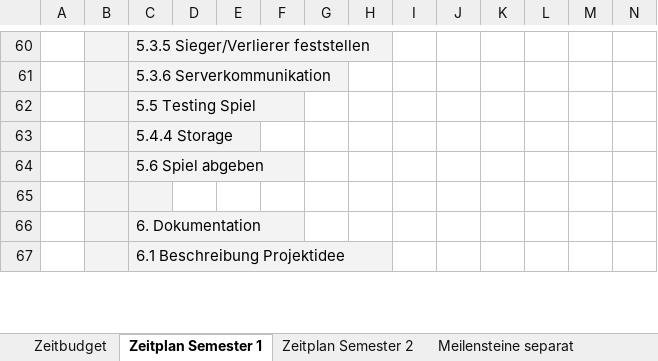
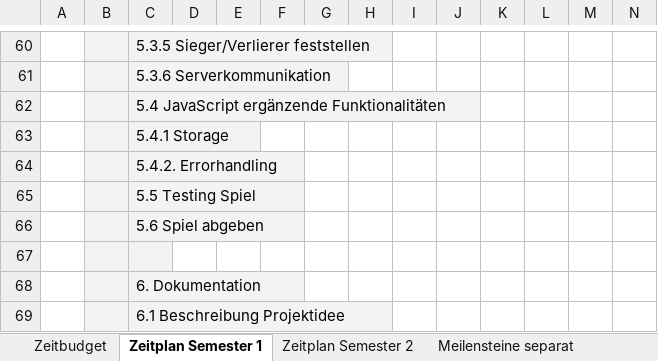
Before and after one commit to anna-staub/leiterlispiel, an Excel workbook: documents/Projektmanagement/Zeitbudget, -plan und Meilensteine.xlsx, sheet Zeitplan Semester 1, drawn as a sheet; only a part is shown, gaps mark what is left out; values as stored, in another font and other column widths than the file's, no borders; conditional formats not drawn; removed rows and columns are numbered as before the commit, all else as after; rows hold the shown columns only; the diff names each change by its address in the sheet, - before the commit and + after, or states it on an @@ line.

```diff
--- a/documents/Projektmanagement/Zeitbudget, -plan und Meilensteine.xlsx (sheet Zeitplan Semester 1)
+++ b/documents/Projektmanagement/Zeitbudget, -plan und Meilensteine.xlsx (sheet Zeitplan Semester 1)
+row 62:  |  | 5.4 JavaScript ergänzende Funktionalitäten
+row 63:  |  | 5.4.1 Storage
+row 64:  |  | 5.4.2. Errorhandling
-row 63:  |  | 5.4.4 Storage
```
Also changed, not shown: sheet Zeitplan Semester 2, sheet Zeitbudget, sheet Meilensteine separat, formulas that keep their value, 1 other file.
